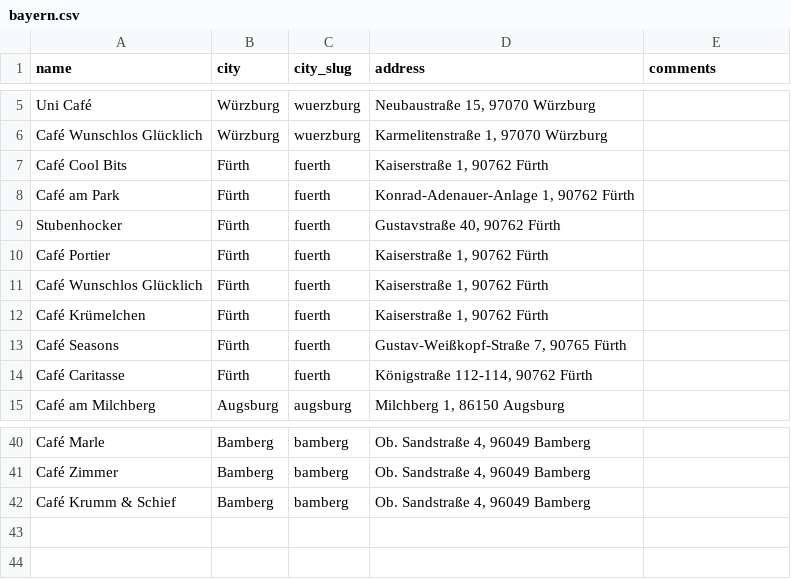
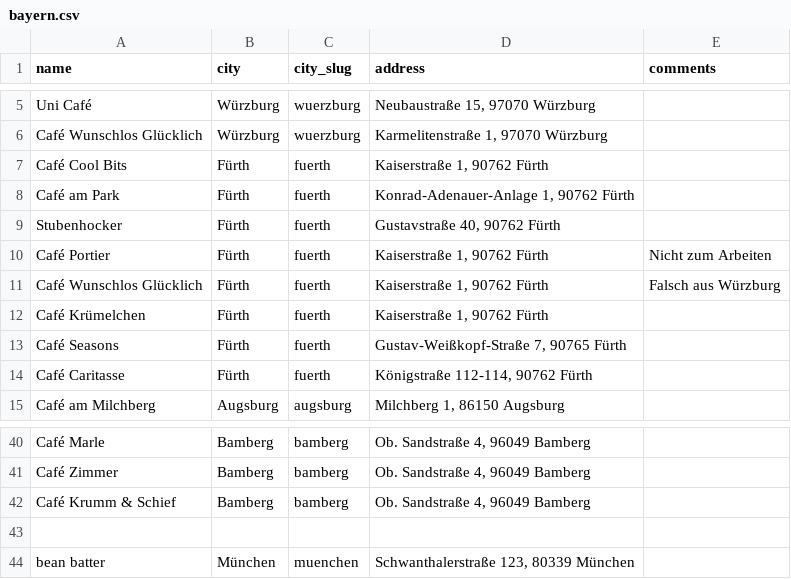
Before and after one commit to m91michel/work-cafes-de, a CSV file: data/cities/bayern.csv, drawn as a sheet; only a part is shown, gaps mark what is left out.

```diff
--- a/data/cities/bayern.csv
+++ b/data/cities/bayern.csv
@@ -9,4 +9,4 @@ Café am Park,Fürth,fuerth,"Konrad-Adenauer-Anlage 1, 90762 Fürth"
 Stubenhocker,Fürth,fuerth,"Gustavstraße 40, 90762 Fürth"
-Café Portier,Fürth,fuerth,"Kaiserstraße 1, 90762 Fürth"
-Café Wunschlos Glücklich,Fürth,fuerth,"Kaiserstraße 1, 90762 Fürth"
+Café Portier,Fürth,fuerth,"Kaiserstraße 1, 90762 Fürth","Nicht zum Arbeiten"
+Café Wunschlos Glücklich,Fürth,fuerth,"Kaiserstraße 1, 90762 Fürth","Falsch aus Würzburg"
 Café Krümelchen,Fürth,fuerth,"Kaiserstraße 1, 90762 Fürth"
@@ -42 +42,3 @@ Café Zimmer,Bamberg,bamberg,"Ob. Sandstraße 4, 96049 Bamberg"
 Café Krumm & Schief,Bamberg,bamberg,"Ob. Sandstraße 4, 96049 Bamberg"
+
+bean batter,München,muenchen,"Schwanthalerstraße 123, 80339 München"
```
Also changed, not shown: 3 other files.
